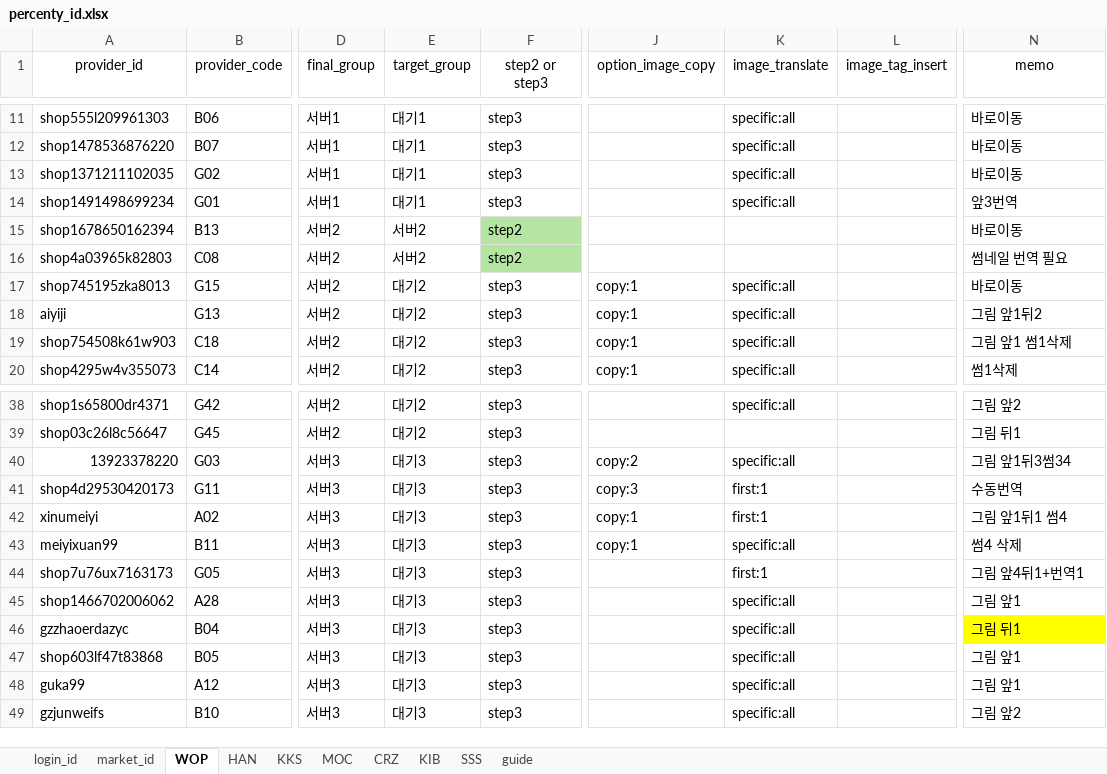
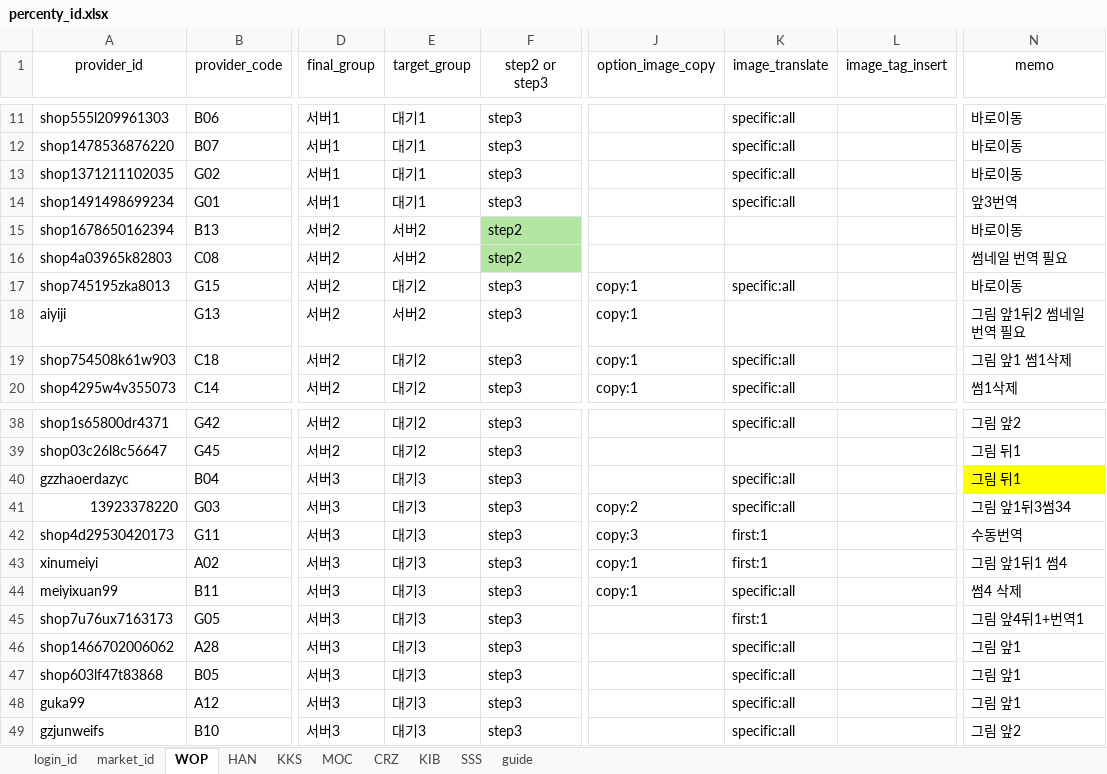
Before and after one commit to onepick2019/percenty_project, an Excel workbook: percenty_id.xlsx, sheet WOP, drawn as a sheet; only a part is shown, gaps mark what is left out; values as stored, in another font and other column widths than the file's, no borders; conditional formats not drawn; the diff names each change by its address in the sheet, - before the commit and + after, or states it on an @@ line.

```diff
--- a/percenty_id.xlsx (sheet WOP)
+++ b/percenty_id.xlsx (sheet WOP)
-E18 (target_group): 대기2
+E18 (target_group): 서버2
-K18 (image_translate): specific:all
+K18 (image_translate): (empty)
-N18 (memo): 그림 앞1뒤2
+N18 (memo): 그림 앞1뒤2 썸네일 번역 필요
@@ row 46 moved to row 40: gzzhaoerdazyc @@
```
Also changed, not shown: sheet HAN, sheet market_id, sheet CRZ, 5 other files.
